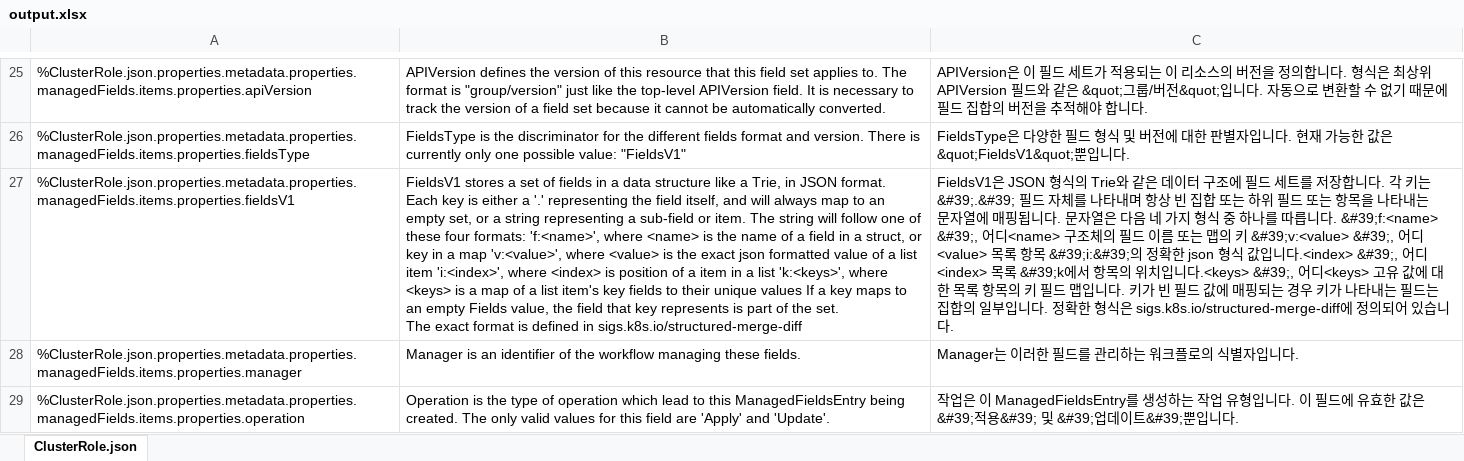
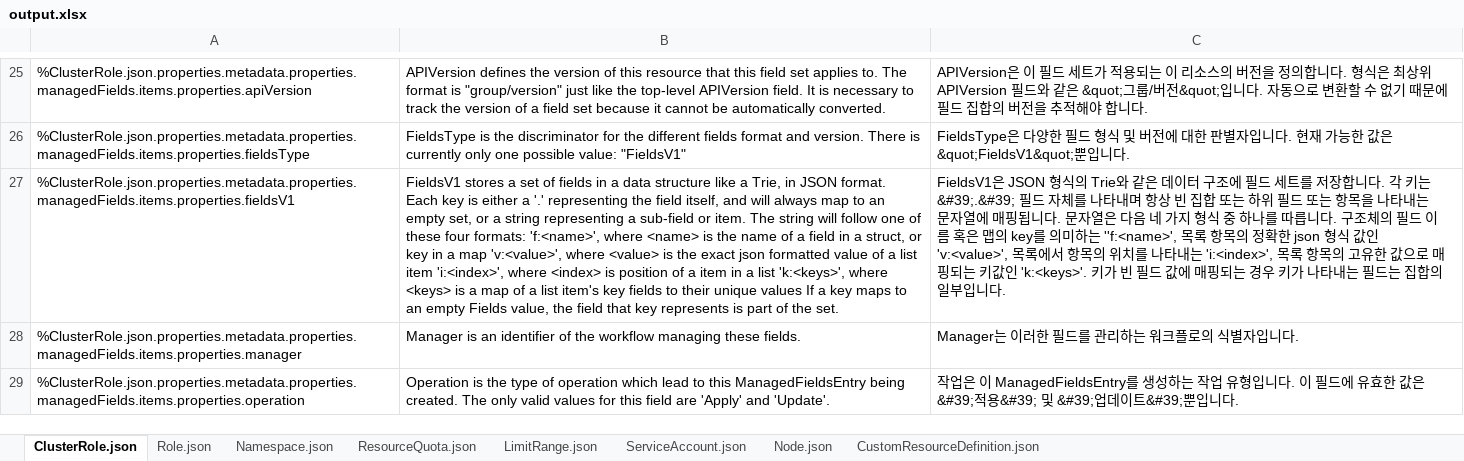
Before and after one commit to tmax-cloud/resource-schema, an Excel workbook: management/key-mapping/output.xlsx, sheet ClusterRole.json, drawn as a sheet; only a part is shown, gaps mark what is left out; values as stored, in another font and other column widths than the file's, no borders; charts and pictures not drawn; ↵ is a line break in a cell; the diff names each change by its address in the sheet, - before the commit and + after, or states it on an @@ line.

```diff
--- a/management/key-mapping/output.xlsx (sheet ClusterRole.json)
+++ b/management/key-mapping/output.xlsx (sheet ClusterRole.json)
+sheet tab: Role.json
+sheet tab: Namespace.json
+sheet tab: ResourceQuota.json
+sheet tab: LimitRange.json
+sheet tab: ServiceAccount.json
+sheet tab: Node.json
+sheet tab: CustomResourceDefinition.json
-B27: …the set. ↵ The exact format is defined in sigs.k8s.io/structured-merge-diff
+B27: …the set.
-C27: …릅니다. &#39;f:<name> &#39;, 어디<name> 구조체의 필드 이름 또는 맵의 키 &#39;v:<value> &#39;, 어디<value> 목록 항목 &#39;i:&#39;의 정확한 json 형식 값입니다.<index> &#39;, 어디<index> 목록 &#39;k에서 항목의 위치입니다.<keys> &#39;, 어디<keys> 고유 값에 대한 목록 항목의 키 필드 맵입니다. 키가 빈 필드 값에 매핑되는 경우 키가 나타내는 필드는 집합의 일부입니다. 정확한 형식은 sigs.k8s.io/structured-merge-diff에 정의되어 있습니다.
+C27: …릅니다. 구조체의 필드 이름 혹은 맵의 key를 의미하는 ''f:<name>', 목록 항목의 정확한 json 형식 값인 'v:<value>', 목록에서 항목의 위치를 나타내는 'i:<index>', 목록 항목의 고유한 값으로 매핑되는 키값인 'k:<keys>'. 키가 빈 필드 값에 매핑되는 경우 키가 나타내는 필드는 집합의 일부입니다.
```
Also changed, not shown: charts or pictures.
